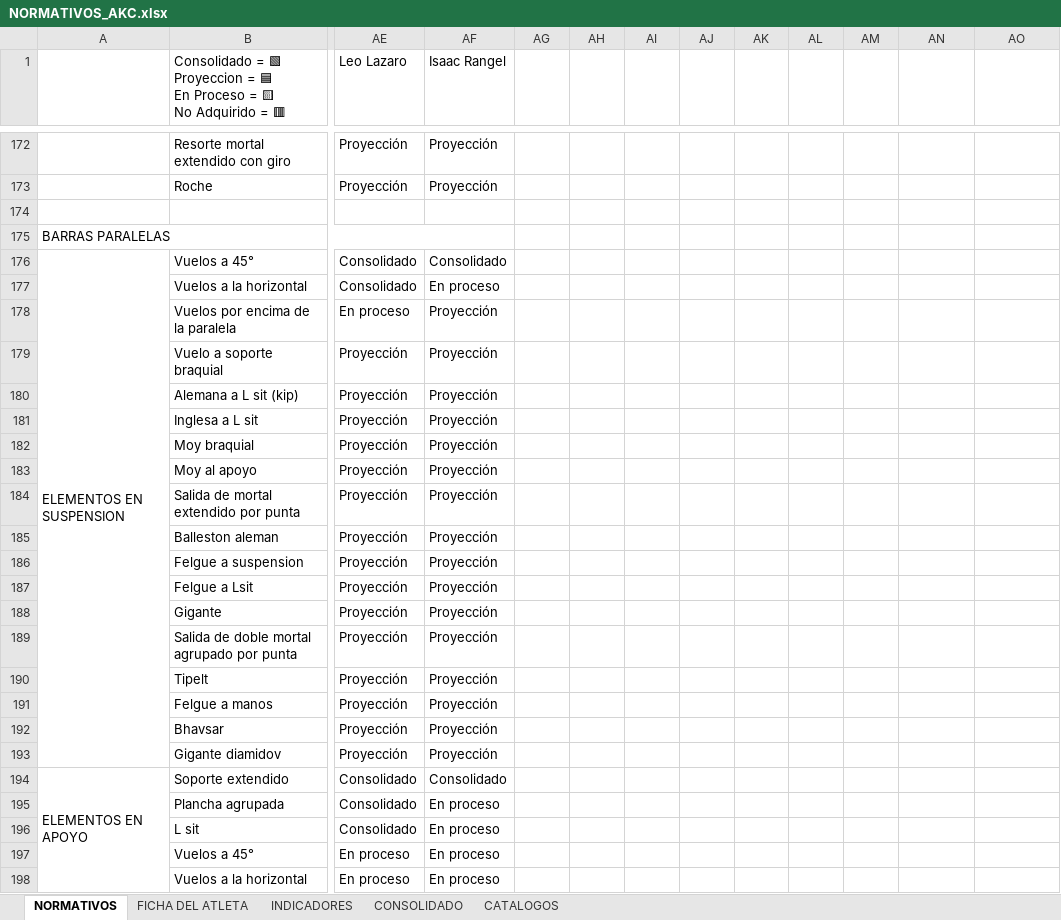
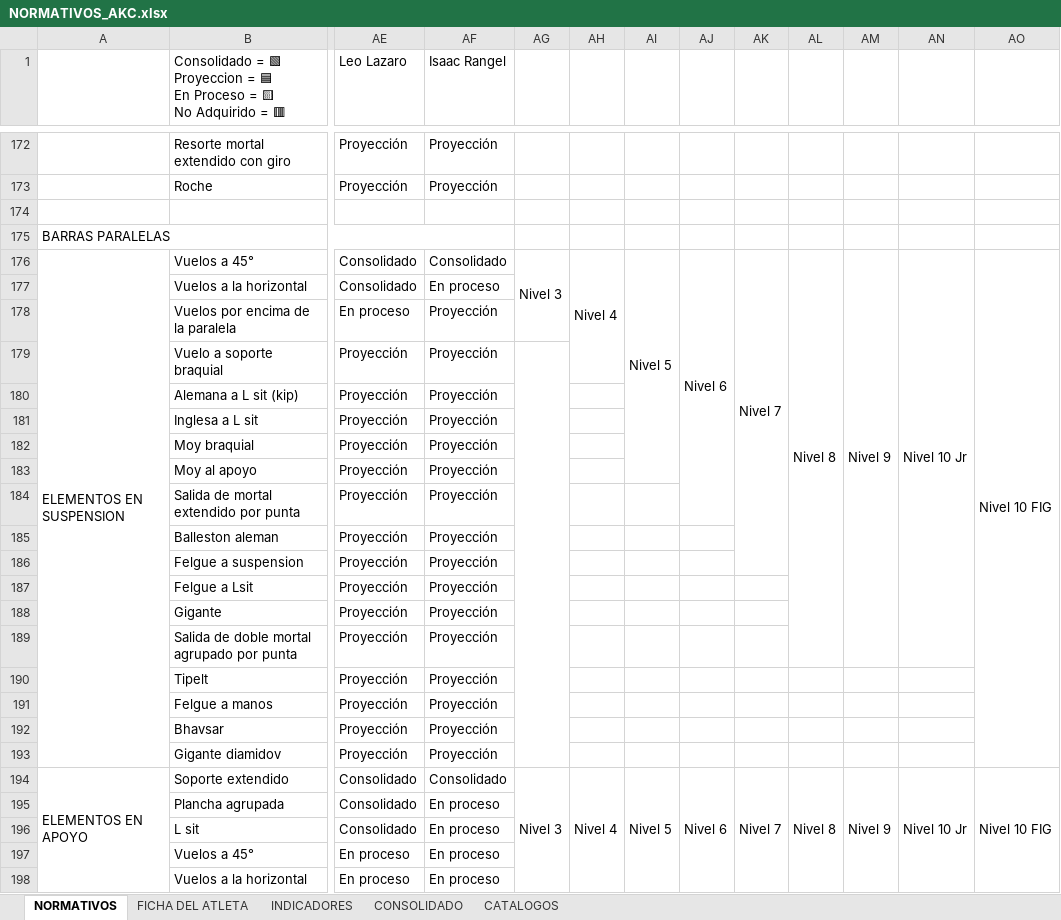
Before and after one commit to josemanueljaimemorales/NormativosAKC, an Excel workbook: NORMATIVOS_AKC.xlsx, sheet NORMATIVOS, drawn as a sheet; only a part is shown, gaps mark what is left out; values as stored, in another font and other column widths than the file's, no cell formats; conditional formats not drawn; the diff covers the shown part only; the diff names each change by its address in the sheet, - before the commit and + after, or states it on an @@ line.

```diff
--- a/NORMATIVOS_AKC.xlsx (sheet NORMATIVOS)
+++ b/NORMATIVOS_AKC.xlsx (sheet NORMATIVOS)
-AG176: (empty)
+AG176: Nivel 3
+AG176:AG178 merged
-AH176: (empty)
+AH176: Nivel 4
+AH176:AH179 merged
-AI176: (empty)
+AI176: Nivel 5
+AI176:AI183 merged
-AJ176: (empty)
+AJ176: Nivel 6
+AJ176:AJ184 merged
-AK176: (empty)
+AK176: Nivel 7
+AK176:AK186 merged
-AL176: (empty)
+AL176: Nivel 8
+AL176:AL189 merged
-AM176: (empty)
+AM176: Nivel 9
+AM176:AM189 merged
-AN176: (empty)
+AN176: Nivel 10 Jr
+AN176:AN189 merged
-AO176: (empty)
+AO176: Nivel 10 FIG
+AO176:AO193 merged
+AG179:AG193 merged
-AG194: (empty)
+AG194: Nivel 3
+AG194:AG198 merged
-AH194: (empty)
+AH194: Nivel 4
+AH194:AH200 merged
-AI194: (empty)
+AI194: Nivel 5
+AI194:AI203 merged
-AJ194: (empty)
+AJ194: Nivel 6
+AJ194:AJ207 merged
-AK194: (empty)
+AK194: Nivel 7
+AK194:AK208 merged
-AL194: (empty)
+AL194: Nivel 8
+AL194:AL209 merged
-AM194: (empty)
+AM194: Nivel 9
+AM194:AM212 merged
-AN194: (empty)
+AN194: Nivel 10 Jr
+AN194:AN213 merged
-AO194: (empty)
+AO194: Nivel 10 FIG
+AO194:AO218 merged
```
Also changed, not shown: 36 edited cells and merged cells elsewhere in this sheet, cell formats, charts or pictures, 1 other file.
